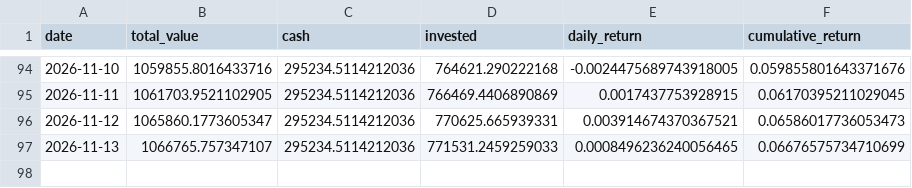
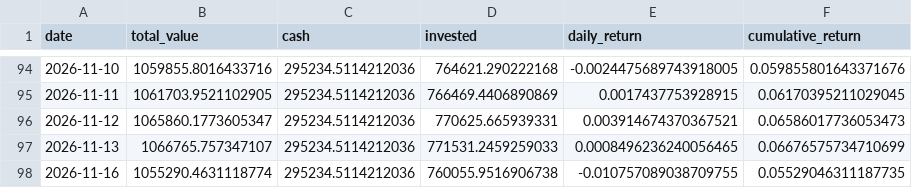
Before and after one commit to pradnyaw25/ai-portfolio-manager, a CSV file: data/portfolio_history.csv, drawn as a sheet; only a part is shown, gaps mark what is left out.

```diff
--- a/data/portfolio_history.csv
+++ b/data/portfolio_history.csv
@@ -97 +97,2 @@ date,total_value,cash,invested,daily_return,cumulative_return
 2026-11-13,1066765.757347107,295234.5114212036,771531.2459259033,0.0008496236240056465,0.06676575734710699
+2026-11-16,1055290.4631118774,295234.5114212036,760055.9516906738,-0.010757089038709755,0.05529046311187735
```
Also changed, not shown: data/benchmark_history.csv, public/benchmark_history.csv, 56 other files.
